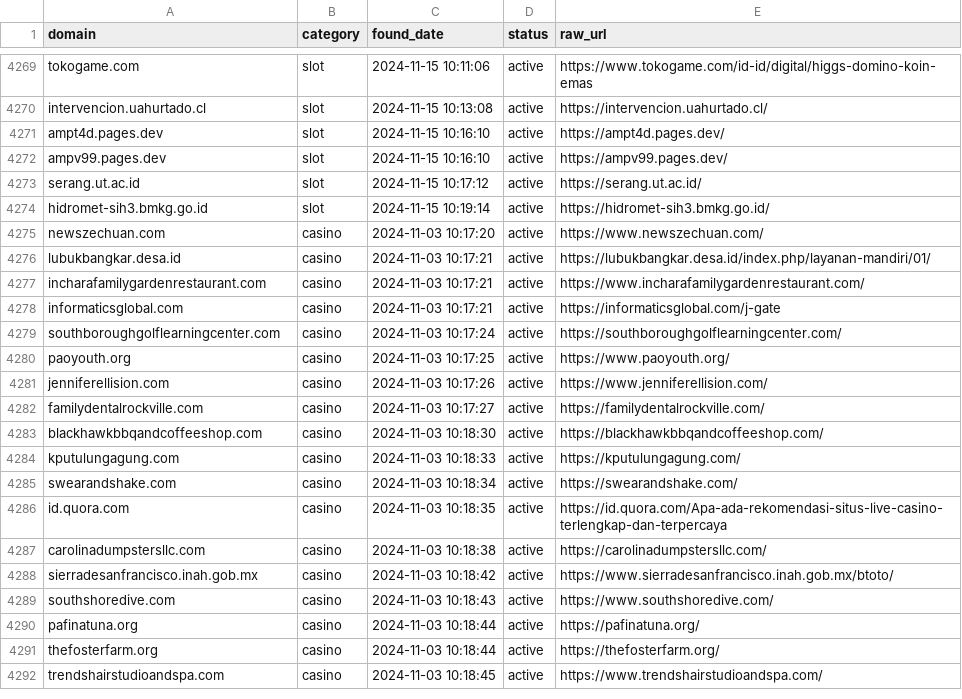
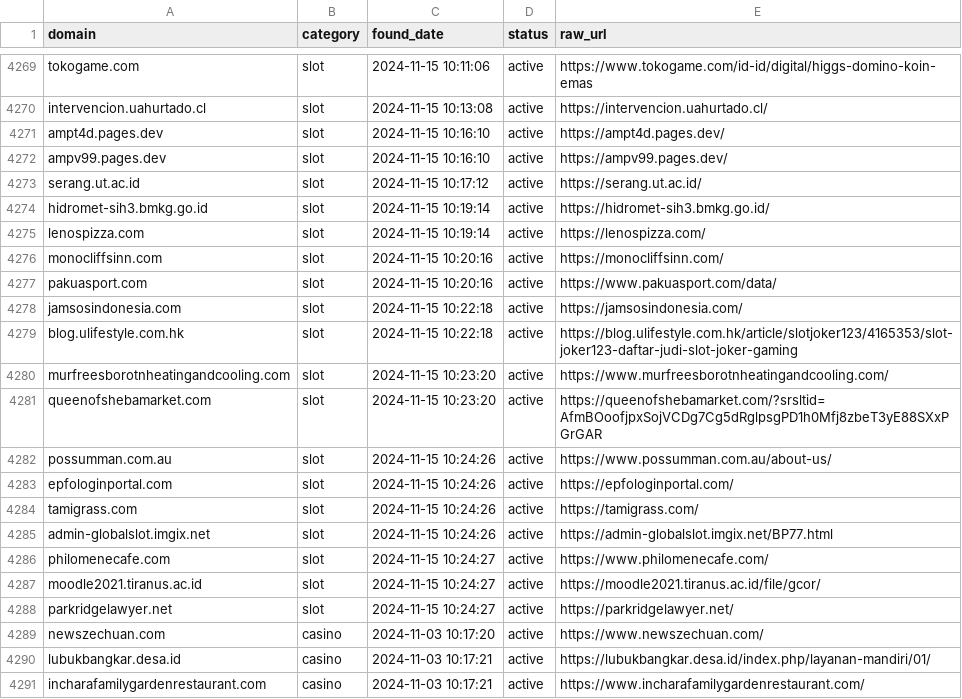
Before and after one commit to metalova/blacklist, a CSV file: csv/gambling_domains.csv, drawn as a sheet; only a part is shown, gaps mark what is left out; the shorter side is filled out with more unchanged rows.

```diff
--- a/csv/gambling_domains.csv
+++ b/csv/gambling_domains.csv
@@ -4274,2 +4274,16 @@ serang.ut.ac.id,slot,2024-11-15 10:17:12,active,https://serang.ut.ac.id/
 hidromet-sih3.bmkg.go.id,slot,2024-11-15 10:19:14,active,https://hidromet-sih3.bmkg.go.id/
+lenospizza.com,slot,2024-11-15 10:19:14,active,https://lenospizza.com/
+monocliffsinn.com,slot,2024-11-15 10:20:16,active,https://monocliffsinn.com/
+pakuasport.com,slot,2024-11-15 10:20:16,active,https://www.pakuasport.com/data/
+jamsosindonesia.com,slot,2024-11-15 10:22:18,active,https://jamsosindonesia.com/
+blog.ulifestyle.com.hk,slot,2024-11-15 10:22:18,active,https://blog.ulifestyle.com.hk/article/slotjoker123/4165353/slot-joker123-daftar-judi-slot-joker-gaming
+murfreesborotnheatingandcooling.com,slot,2024-11-15 10:23:20,active,https://www.murfreesborotnheatingandcooling.com/
+queenofshebamarket.com,slot,2024-11-15 10:23:20,active,https://queenofshebamarket.com/?srsltid=AfmBOoofjpxSojVCDg7Cg5dRglpsgPD1h0Mfj8zbeT3yE88SXxPGrGAR
+possumman.com.au,slot,2024-11-15 10:24:26,active,https://www.possumman.com.au/about-us/
+epfologinportal.com,slot,2024-11-15 10:24:26,active,https://epfologinportal.com/
+tamigrass.com,slot,2024-11-15 10:24:26,active,https://tamigrass.com/
+admin-globalslot.imgix.net,slot,2024-11-15 10:24:26,active,https://admin-globalslot.imgix.net/BP77.html
+philomenecafe.com,slot,2024-11-15 10:24:27,active,https://www.philomenecafe.com/
+moodle2021.tiranus.ac.id,slot,2024-11-15 10:24:27,active,https://moodle2021.tiranus.ac.id/file/gcor/
+parkridgelawyer.net,slot,2024-11-15 10:24:27,active,https://parkridgelawyer.net/
 newszechuan.com,casino,2024-11-03 10:17:20,active,https://www.newszechuan.com/
```
Also changed, not shown: 7 other files.
